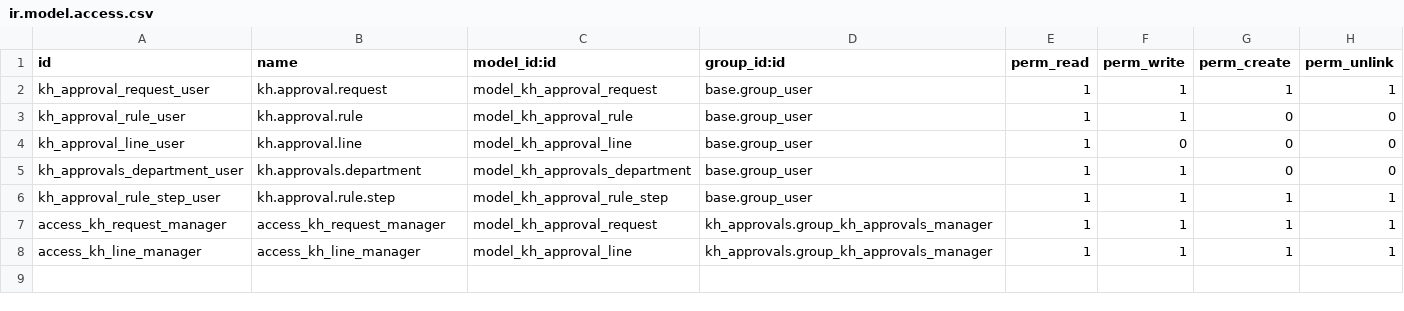
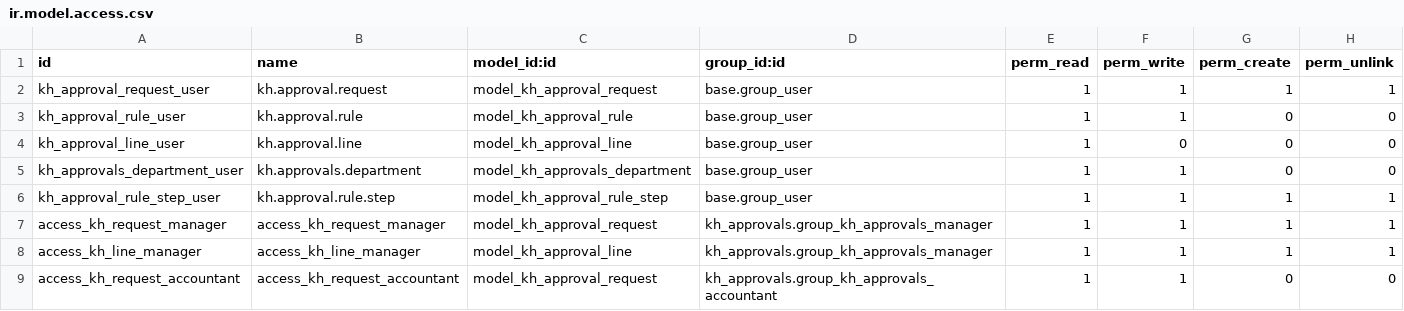
Before and after one commit to Khales-Group/odoo-custom-, a CSV file: addons/kh_approvals/security/ir.model.access.csv, drawn as a sheet.

```diff
--- a/addons/kh_approvals/security/ir.model.access.csv
+++ b/addons/kh_approvals/security/ir.model.access.csv
@@ -8 +8,2 @@ access_kh_request_manager,access_kh_request_manager,model_kh_approval_request,kh
 access_kh_line_manager,access_kh_line_manager,model_kh_approval_line,kh_approvals.group_kh_approvals_manager,1,1,1,1
+access_kh_request_accountant,access_kh_request_accountant,model_kh_approval_request,kh_approvals.group_kh_approvals_accountant,1,1,0,0
```
Also changed, not shown: 4 other files.
